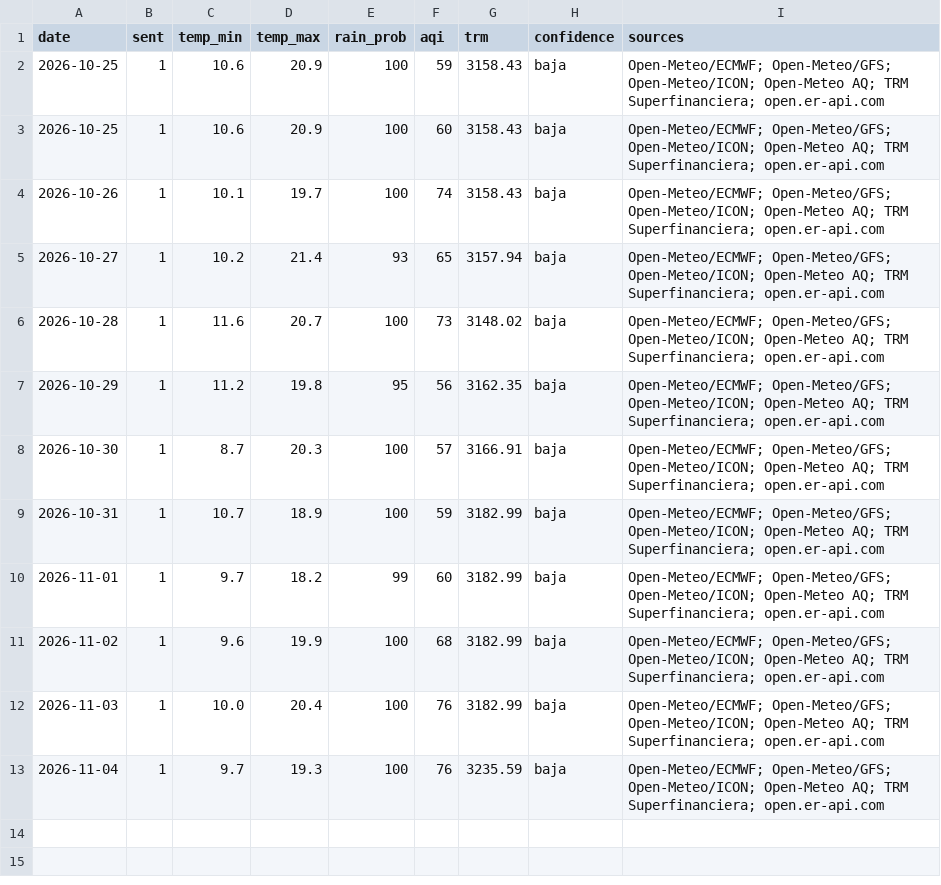
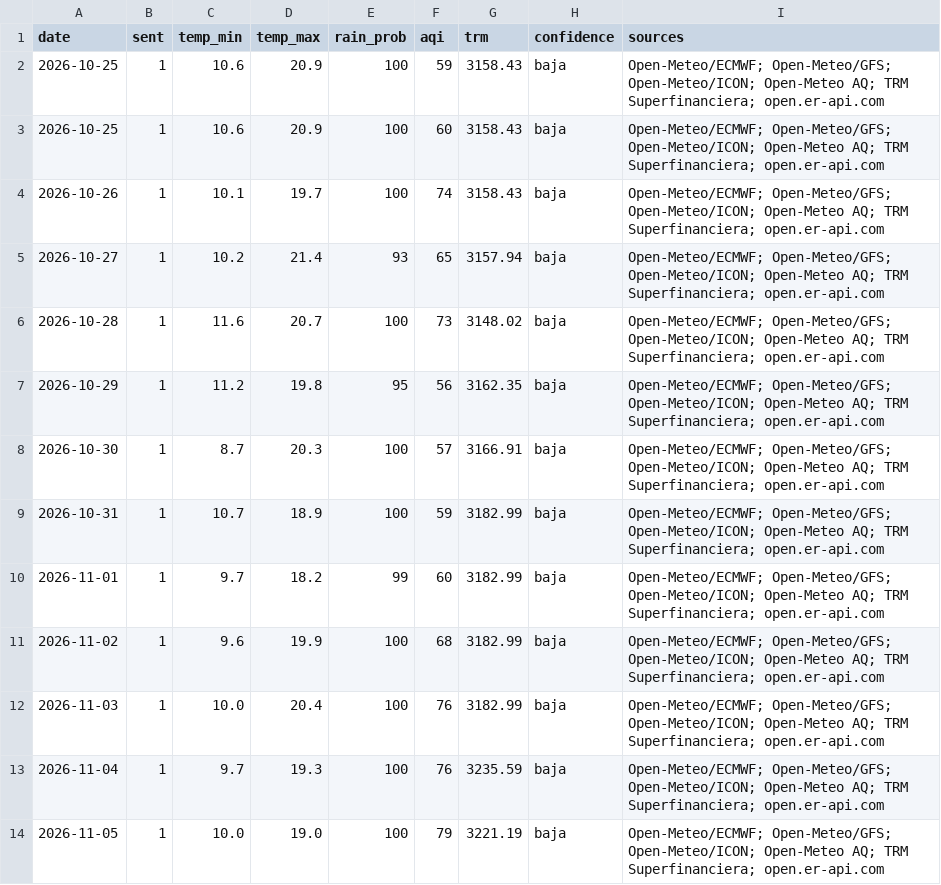
Before and after one commit to Juliana0203/buenos-dias-bogota, a CSV file: data/history.csv, drawn as a sheet; the diff names each change by its address in the sheet, - before the commit and + after, or states it on an @@ line.

Commit message:
data: resumen del 2026-11-05

```diff
--- a/data/history.csv
+++ b/data/history.csv
+row 14: 2026-11-05 | 1 | 10.0 | 19.0 | 100 | 79 | 3221.19 | baja | Open-Meteo/ECMWF; Open-Meteo/GFS; Open-Meteo/ICON; Open-Meteo AQ; TRM Superfinanciera; open.er-api.com
```
Also changed, not shown: 2 other files.
